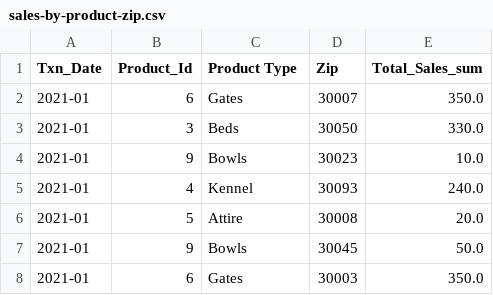
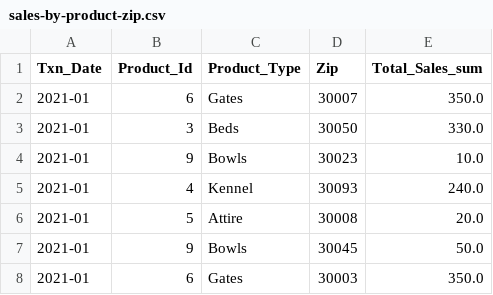
Before and after one commit to chaejh-data/DataCampus-workshop, a CSV file: data/sales-by-product-zip.csv, drawn as a sheet; only a part is shown.

Commit message:
Update sales-by-product-zip.csv

```diff
--- a/data/sales-by-product-zip.csv
+++ b/data/sales-by-product-zip.csv
@@ -1,2 +1,2 @@
-Txn_Date,Product_Id,"Product Type",Zip,Total_Sales_sum
+Txn_Date,Product_Id,Product_Type,Zip,Total_Sales_sum
 2021-01,6,Gates,30007,350.0
```
